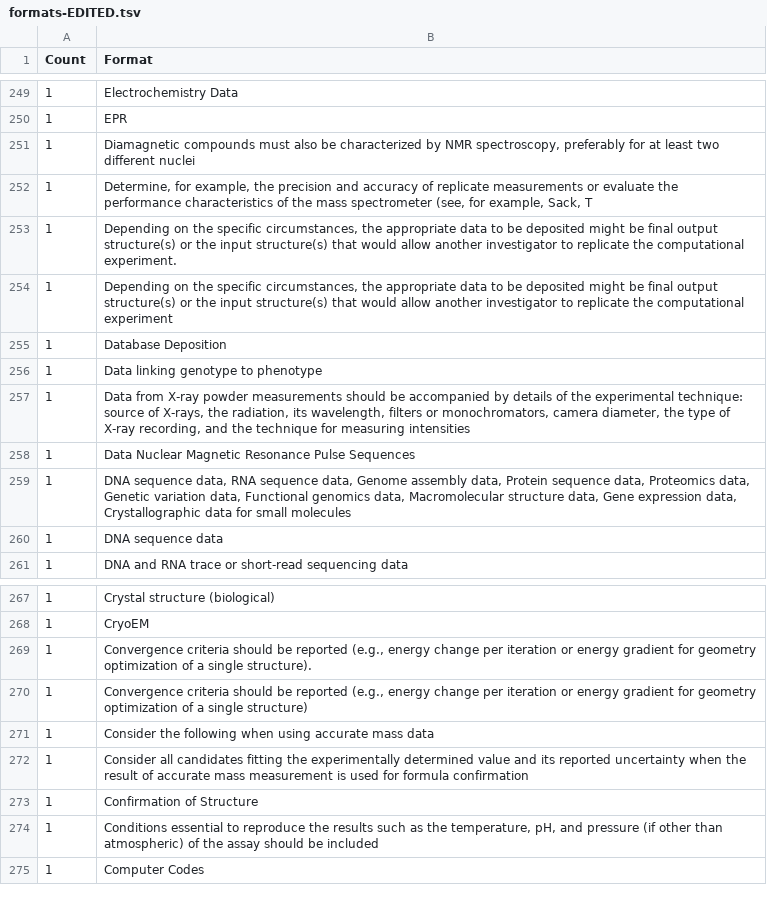
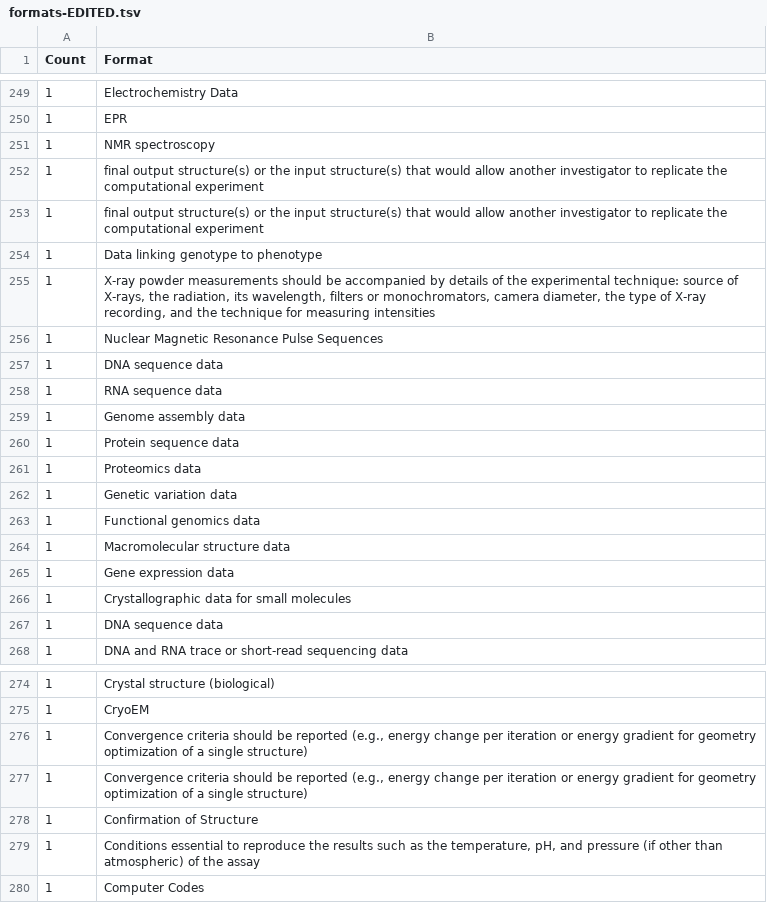
Before and after one commit to sauliusg/Journal-Research-Data-Policy, a TSV file: data/analysis/saulius-generate-overview/formats-EDITED.tsv, drawn as a sheet; only a part is shown, gaps mark what is left out; the diff covers the shown part only.

Commit message:
Continuing with the cleang of the "formats-EDITED.tsv" list.

```diff
--- a/data/analysis/saulius-generate-overview/formats-EDITED.tsv
+++ b/data/analysis/saulius-generate-overview/formats-EDITED.tsv
@@ -250,11 +250,18 @@ Count	Format
 1	EPR
-1	Diamagnetic compounds must also be characterized by NMR spectroscopy, preferably for at least two different nuclei
-1	Determine, for example, the precision and accuracy of replicate measurements or evaluate the performance characteristics of the mass spectrometer (see, for example, Sack, T
-1	Depending on the specific circumstances, the appropriate data to be deposited might be final output structure(s) or the input structure(s) that would allow another investigator to replicate the computational experiment.
-1	Depending on the specific circumstances, the appropriate data to be deposited might be final output structure(s) or the input structure(s) that would allow another investigator to replicate the computational experiment
-1	Database Deposition
+1	NMR spectroscopy
+1	final output structure(s) or the input structure(s) that would allow another investigator to replicate the computational experiment
+1	final output structure(s) or the input structure(s) that would allow another investigator to replicate the computational experiment
 1	Data linking genotype to phenotype
-1	Data from X-ray powder measurements should be accompanied by details of the experimental technique: source of X-rays, the radiation, its wavelength, filters or monochromators, camera diameter, the type of X-ray recording, and the technique for measuring intensities
-1	Data Nuclear Magnetic Resonance Pulse Sequences
-1	DNA sequence data,  RNA sequence data,  Genome assembly data,  Protein sequence data,  Proteomics data,  Genetic variation data,  Functional genomics data,  Macromolecular structure data,  Gene expression data,  Crystallographic data for small molecules
+1	X-ray powder measurements should be accompanied by details of the experimental technique: source of X-rays, the radiation, its wavelength, filters or monochromators, camera diameter, the type of X-ray recording, and the technique for measuring intensities
+1	Nuclear Magnetic Resonance Pulse Sequences
+1	DNA sequence data
+1	RNA sequence data
+1	Genome assembly data
+1	Protein sequence data
+1	Proteomics data
+1	Genetic variation data
+1	Functional genomics data
+1	Macromolecular structure data
+1	Gene expression data
+1	Crystallographic data for small molecules
 1	DNA sequence data
@@ -268,8 +275,6 @@ Count	Format
 1	CryoEM
-1	Convergence criteria should be reported (e.g., energy change per iteration or energy gradient for geometry optimization of a single structure).
 1	Convergence criteria should be reported (e.g., energy change per iteration or energy gradient for geometry optimization of a single structure)
-1	Consider the following when using accurate mass data
-1	Consider all candidates fitting the experimentally determined value and its reported uncertainty when the result of accurate mass measurement is used for formula confirmation
+1	Convergence criteria should be reported (e.g., energy change per iteration or energy gradient for geometry optimization of a single structure)
 1	Confirmation of Structure
-1	Conditions essential to reproduce the results such as the temperature, pH, and pressure (if other than atmospheric) of the assay should be included
+1	Conditions essential to reproduce the results such as the temperature, pH, and pressure (if other than atmospheric) of the assay
 1	Computer Codes
```
Also changed, not shown: 1 added row, 10 removed rows and 16 edited cells elsewhere in this file.
